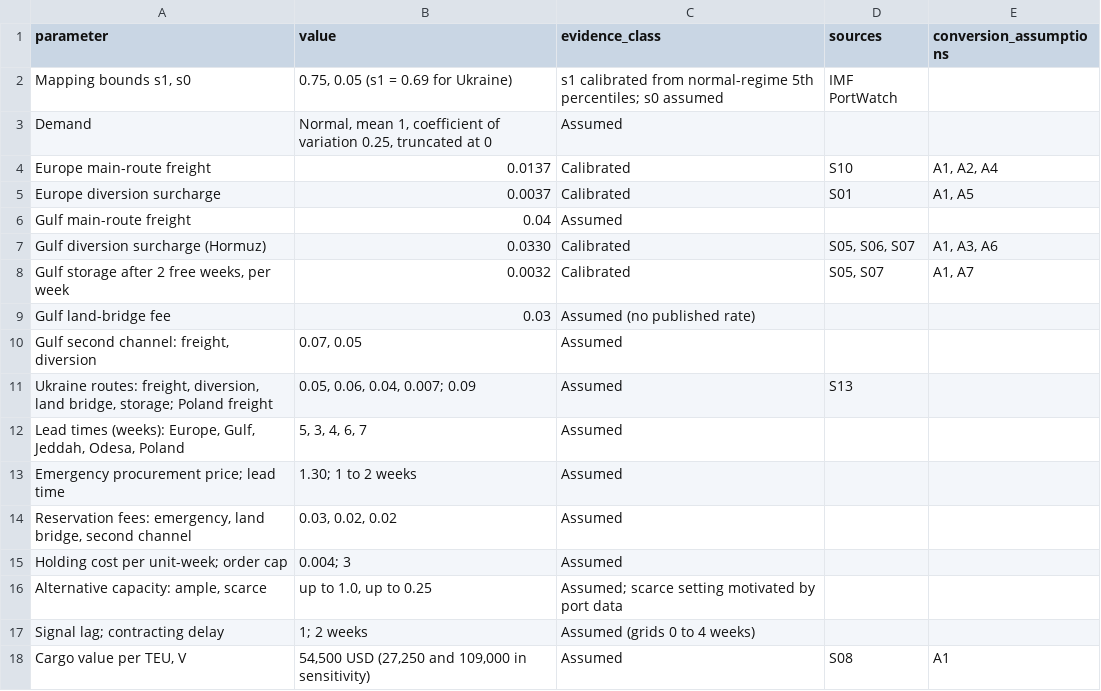
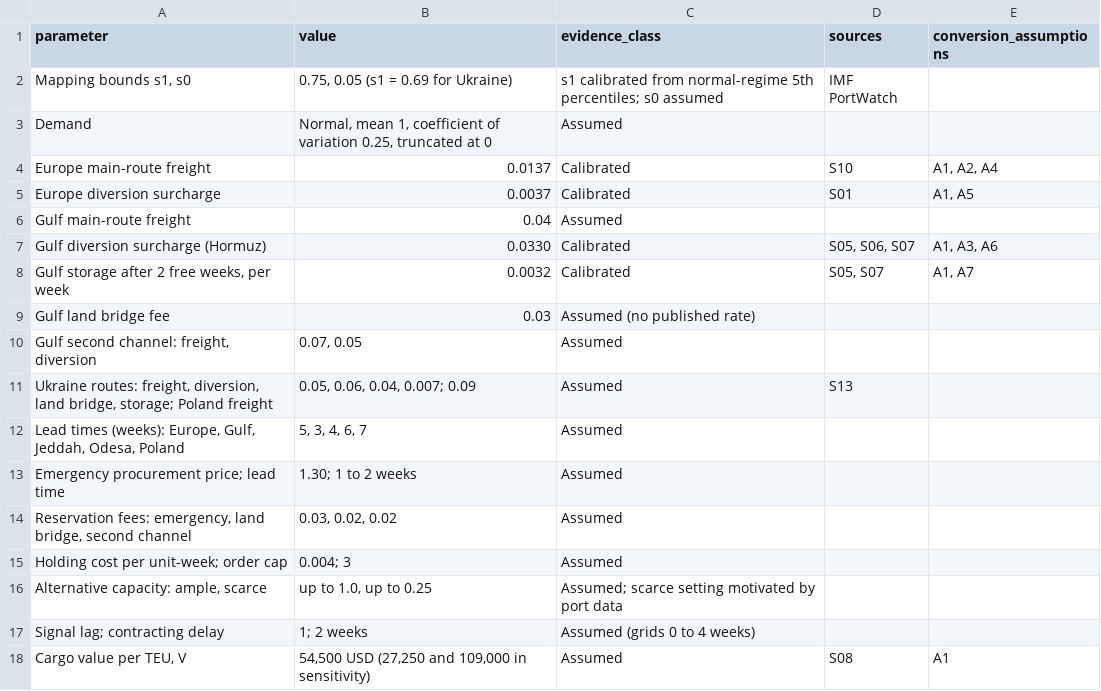
Before and after one commit to boshao321/maritime-onset-reliability-data, a CSV file: costs/parameters.csv, drawn as a sheet.

```diff
--- a/costs/parameters.csv
+++ b/costs/parameters.csv
@@ -8,3 +8,3 @@ Gulf diversion surcharge (Hormuz),0.0330,Calibrated,"S05, S06, S07","A1, A3, A6"
 "Gulf storage after 2 free weeks, per week",0.0032,Calibrated,"S05, S07","A1, A7"
-Gulf land-bridge fee,0.03,Assumed (no published rate),,
+Gulf land bridge fee,0.03,Assumed (no published rate),,
 "Gulf second channel: freight, diversion","0.07, 0.05",Assumed,,
```
Also changed, not shown: costs/sources.csv, figure_data/Fig4_data.csv, 8 other files.
